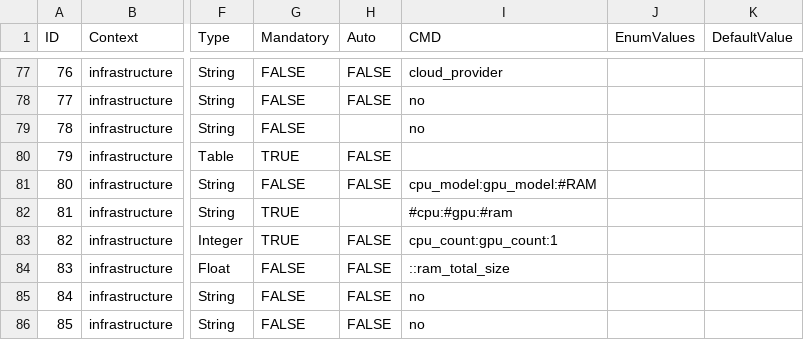
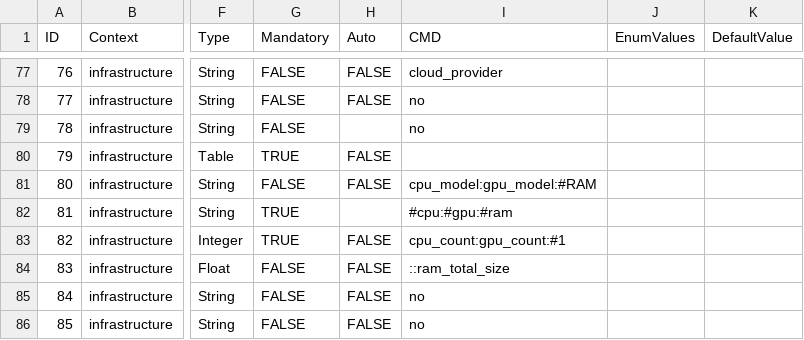
Before and after one commit to Boavizta/BoAmps, a CSV file: tools/json_generator/bash/data/conf/boamps_auto_prefill_codecarbon.csv, drawn as a sheet; only a part is shown, gaps mark what is left out; the diff names each change by its address in the sheet, - before the commit and + after, or states it on an @@ line.

```diff
--- a/tools/json_generator/bash/data/conf/boamps_auto_prefill_codecarbon.csv
+++ b/tools/json_generator/bash/data/conf/boamps_auto_prefill_codecarbon.csv
-I83 (CMD): cpu_count:gpu_count:1
+I83 (CMD): cpu_count:gpu_count:#1
```
Also changed, not shown: 1 other file.
